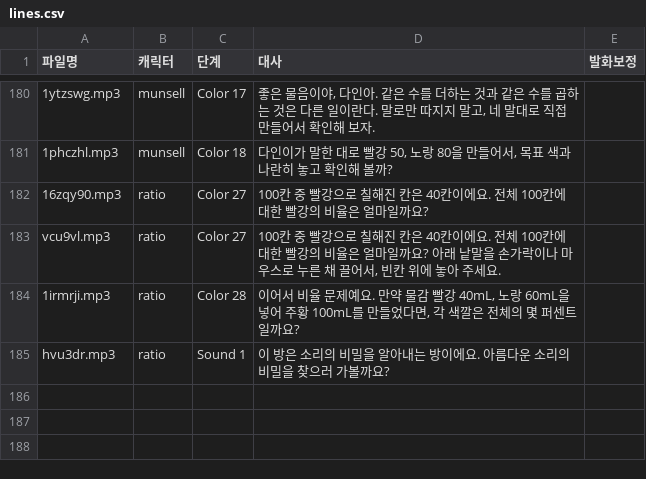
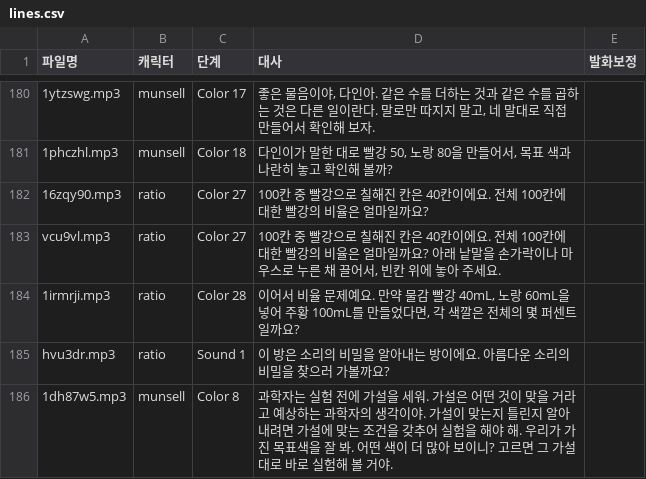
Before and after one commit to yhl5286-design/ratiosense-dev, a CSV file: v4/tts/lines.csv, drawn as a sheet; only a part is shown, gaps mark what is left out.

```diff
--- a/v4/tts/lines.csv
+++ b/v4/tts/lines.csv
@@ -185 +185,2 @@ vcu9vl.mp3,ratio,Color 27,"100칸 중 빨강으로 칠해진 칸은 40칸이에
 hvu3dr.mp3,ratio,Sound 1,이 방은 소리의 비밀을 알아내는 방이에요. 아름다운 소리의 비밀을 찾으러 가볼까요?,
+1dh87w5.mp3,munsell,Color 8,과학자는 실험 전에 가설을 세워. 가설은 어떤 것이 맞을 거라고 예상하는 과학자의 생각이야. 가설이 맞는지 틀린지 알아내려면 가설에 맞는 조건을 갖추어 실험을 해야 해. 우리가 가진 목표색을 잘 봐. 어떤 색이 더 많아 보이니? 고르면 그 가설대로 바로 실험해 볼 거야.,
```
Also changed, not shown: 3 other files.
